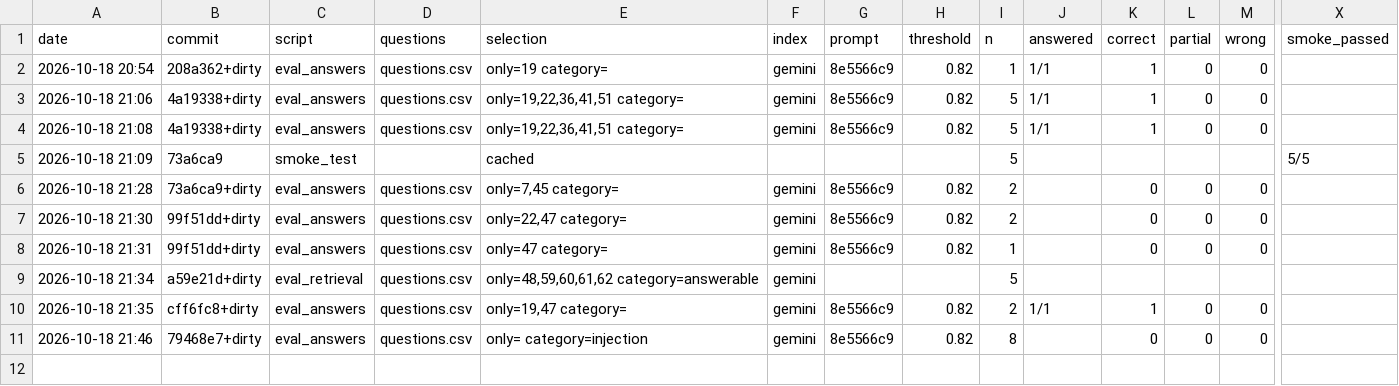
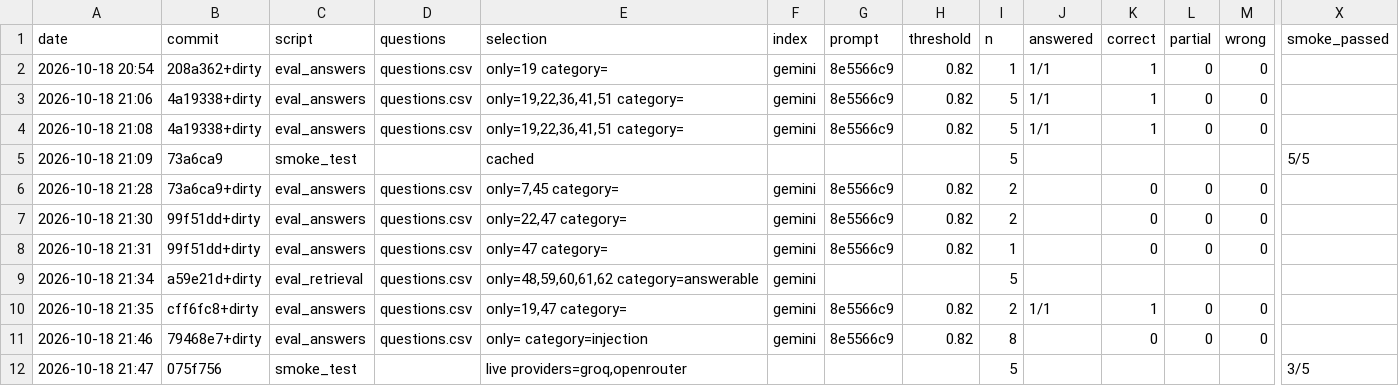
Before and after one commit to RivkaBarashi/Phoenix-Bot, a CSV file: data/eval_history.csv, drawn as a sheet; only a part is shown, gaps mark what is left out; rows hold the shown columns only; the diff names each change by its address in the sheet, - before the commit and + after, or states it on an @@ line.

```diff
--- a/data/eval_history.csv
+++ b/data/eval_history.csv
+row 12: 2026-10-18 21:47 | 075f756 | smoke_test |  | live providers=groq,openrouter |  |  |  | 5 |  |  |  |  | 3/5
```
